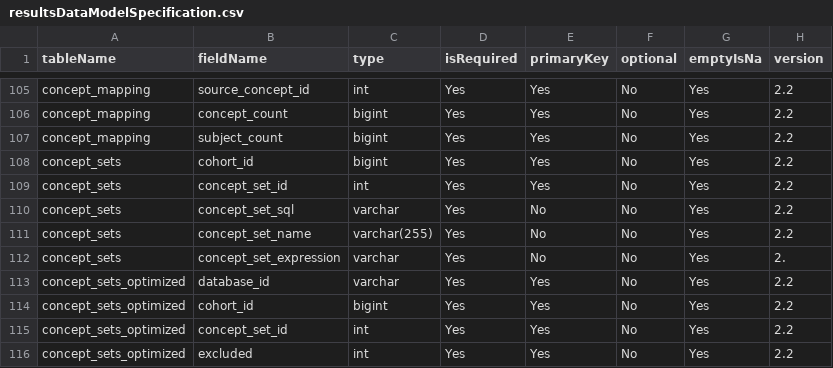
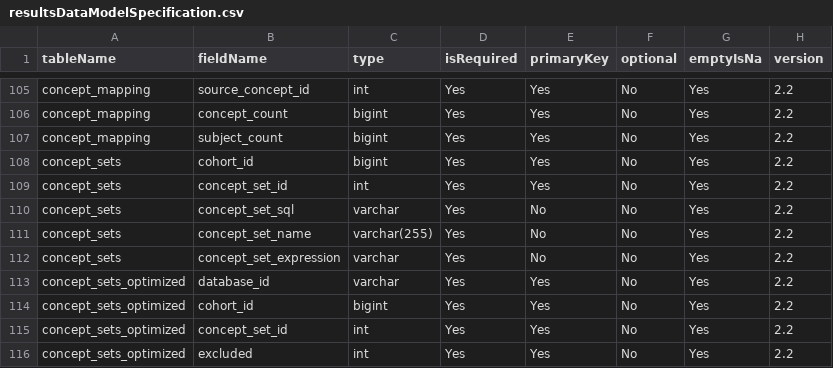
Before and after one commit to OHDSI/CohortDiagnostics, a CSV file: inst/settings/resultsDataModelSpecification.csv, drawn as a sheet; only a part is shown, gaps mark what is left out.

Commit message:
fixed bug in results data model specification

```diff
--- a/inst/settings/resultsDataModelSpecification.csv
+++ b/inst/settings/resultsDataModelSpecification.csv
@@ -111,3 +111,3 @@ concept_sets,concept_set_sql,varchar,Yes,No,No,Yes,2.2
 concept_sets,concept_set_name,varchar(255),Yes,No,No,Yes,2.2
-concept_sets,concept_set_expression,varchar,Yes,No,No,Yes,2.
+concept_sets,concept_set_expression,varchar,Yes,No,No,Yes,2.2
 concept_sets_optimized,database_id,varchar,Yes,Yes,No,Yes,2.2
```
Also changed, not shown: 1 other file.
